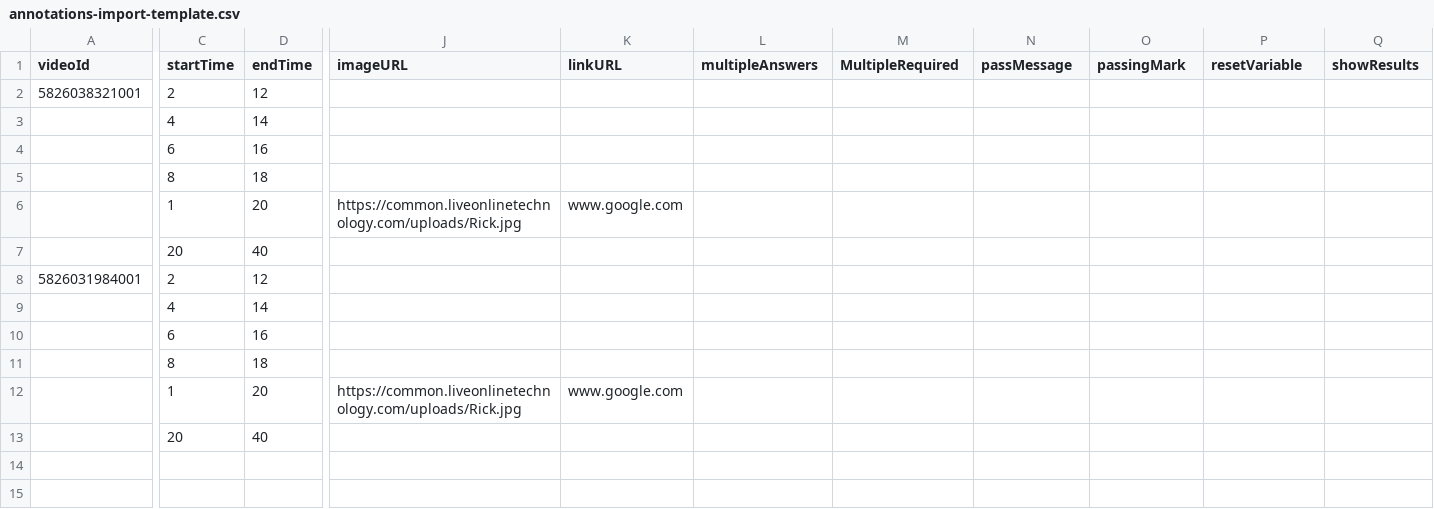
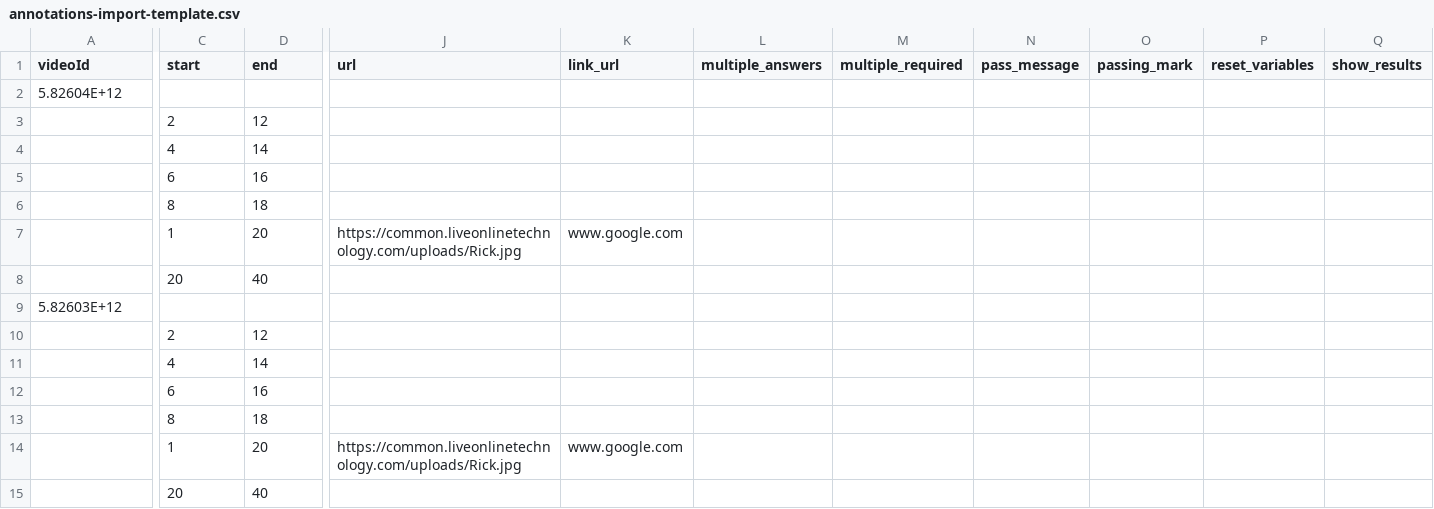
Before and after one commit to KaplanTestPrep/dmdash, a CSV file: csv templates/annotations-import-template.csv, drawn as a sheet; only a part is shown, gaps mark what is left out; addresses are those after the commit; rows hold the shown columns only; the diff covers the shown part only; the diff names each change by its address in the sheet, - before the commit and + after, or states it on an @@ line.

Commit message:
template csv files

```diff
--- a/csv templates/annotations-import-template.csv
+++ b/csv templates/annotations-import-template.csv
-C1: startTime
+C1: start
-D1: endTime
+D1: end
-J1: imageURL
+J1: url
-K1: linkURL
+K1: link_url
-L1: multipleAnswers
+L1: multiple_answers
-M1: MultipleRequired
+M1: multiple_required
-N1: passMessage
+N1: pass_message
-O1: passingMark
+O1: passing_mark
-P1: resetVariable
+P1: reset_variables
-Q1: showResults
+Q1: show_results
+row 2: 5.82604E+12
-A3 (videoId): 5826038321001
+A3 (videoId): (empty)
+row 9: 5.82603E+12
-A10 (videoId): 5826031984001
+A10 (videoId): (empty)
```
Also changed, not shown: 2 edited cells elsewhere in this file.
